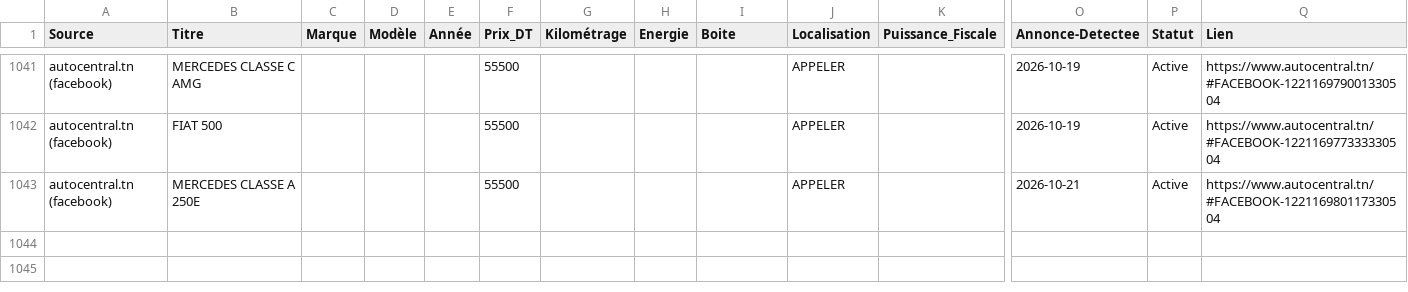
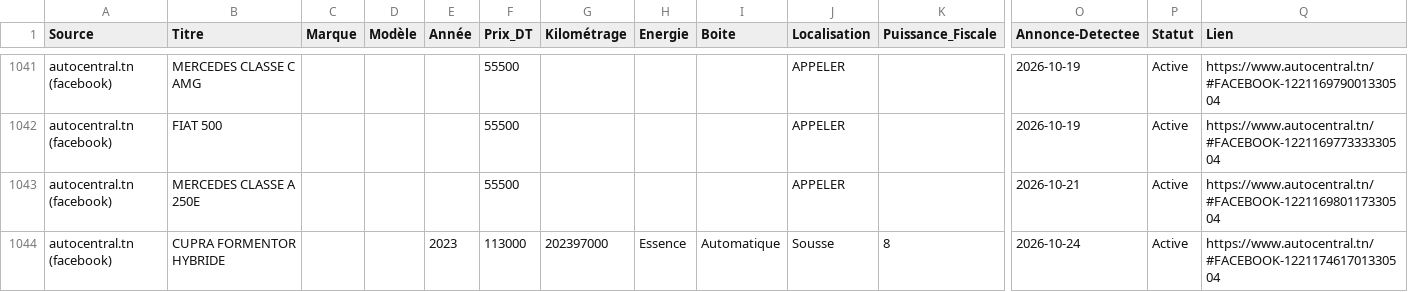
Before and after one commit to iheb-bibani/AutoDeal-Tunisie, a CSV file: data/raw/autocentral.csv, drawn as a sheet; only a part is shown, gaps mark what is left out; rows hold the shown columns only; the diff names each change by its address in the sheet, - before the commit and + after, or states it on an @@ line.

```diff
--- a/data/raw/autocentral.csv
+++ b/data/raw/autocentral.csv
+row 1044: autocentral.tn (facebook) | CUPRA FORMENTOR HYBRIDE |  |  | 2023 | 113000 | 202397000 | Essence | Automatique | Sousse | 8 | 2026-10-24 | Active | https://www.autocentral.tn/#FACEBOOK-122117461701330504
```
Also changed, not shown: data/raw/sayyarat.csv, 13 other files.
